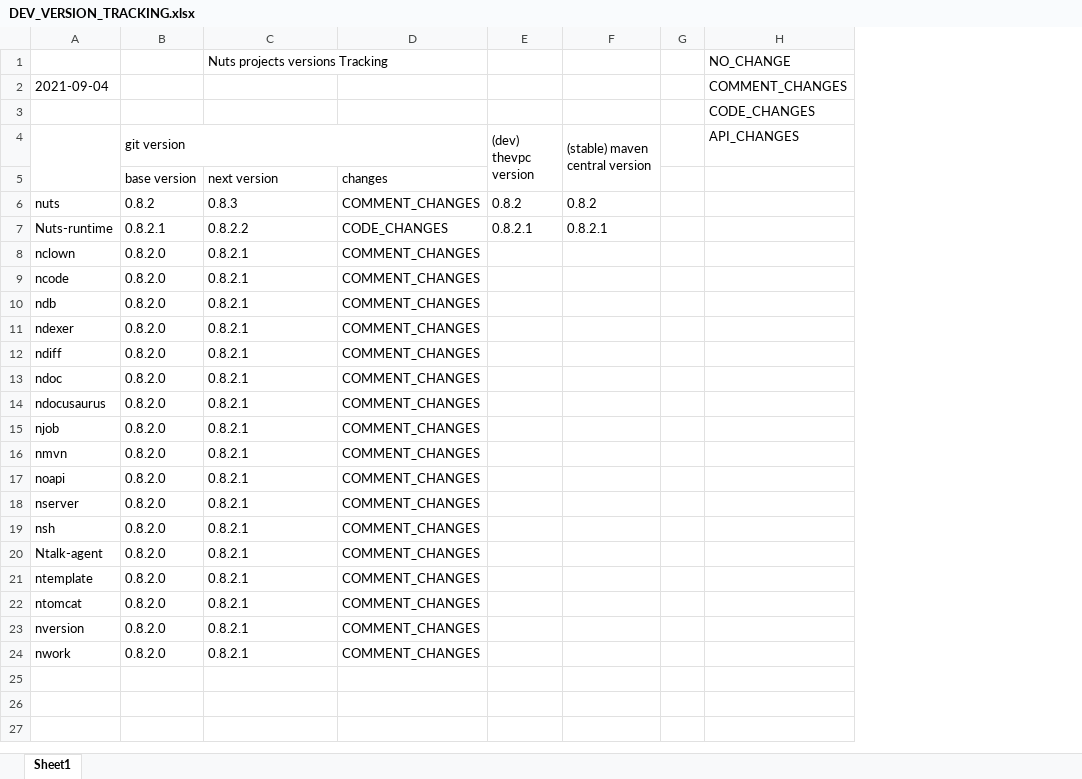
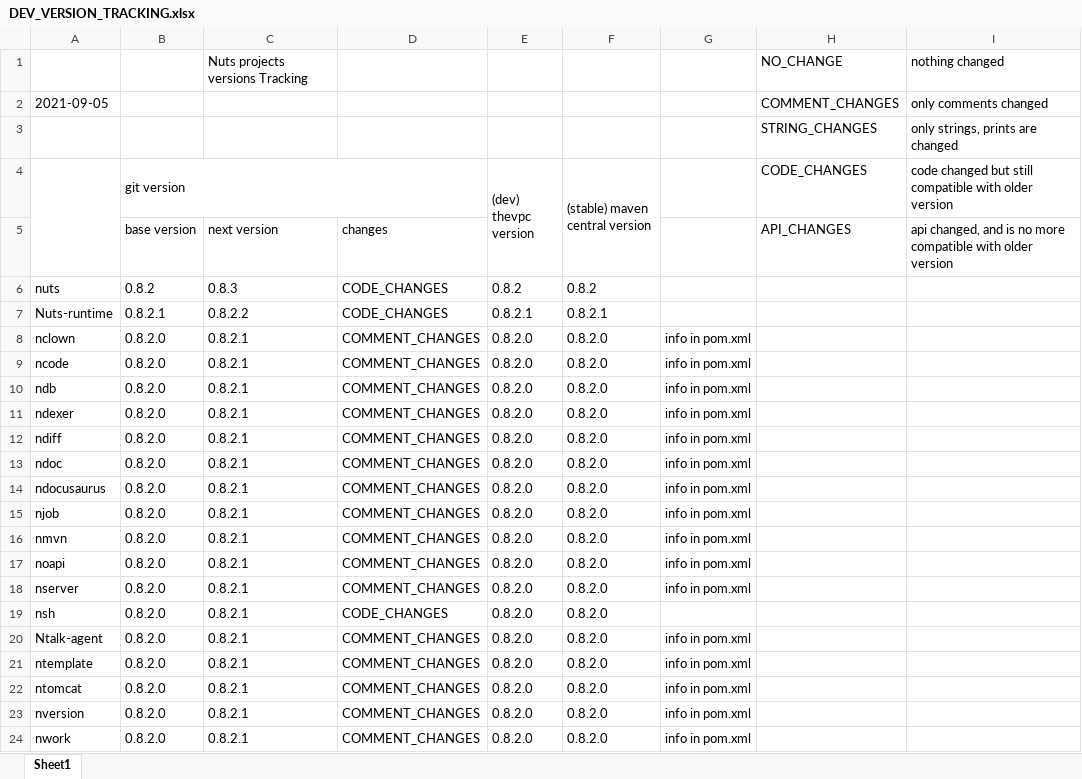
Before and after one commit to thevpc/nuts, an Excel workbook: DEV_VERSION_TRACKING.xlsx, sheet Sheet1, drawn as a sheet; values as stored, in another font and other column widths than the file's, no cell formats; removed rows and columns are numbered as before the commit, all else as after; the diff names each change by its address in the sheet, - before the commit and + after, or states it on an @@ line.

Commit message:
[UPDATED] updated tracking info

```diff
--- a/DEV_VERSION_TRACKING.xlsx (sheet Sheet1)
+++ b/DEV_VERSION_TRACKING.xlsx (sheet Sheet1)
-column G, empty
+column G, rows 8-24: info in pom.xml | info in pom.xml | info in pom.xml | info in pom.xml | info in pom.xml | info in pom.xml | info in pom.xml | info in pom.xml | info in pom.xml | info in pom.xml | info in pom.xml |  | info in pom.xml | info in pom.xml | info in pom.xml | info in pom.xml | info in pom.xml
+column I, rows 1-5: nothing changed | only comments changed | only strings, prints are changed | code changed but still compatible with older version | api changed, and is no more compatible with older version
-A2: 2021-09-04
+A2: 2021-09-05
-H3 (CODE_CHANGES): CODE_CHANGES
+H3 (CODE_CHANGES): STRING_CHANGES
-H4: API_CHANGES
+H4: CODE_CHANGES
-H5 (CODE_CHANGES): (empty)
+H5 (CODE_CHANGES): API_CHANGES
-D6: COMMENT_CHANGES
+D6: CODE_CHANGES
-E8:E24 ((dev) thevpc version): (empty)
+E8:E24 ((dev) thevpc version): 0.8.2.0
-F8:F24 ((stable) maven central version): (empty)
+F8:F24 ((stable) maven central version): 0.8.2.0
-D19: COMMENT_CHANGES
+D19: CODE_CHANGES
```
Also changed, not shown: cell formats.
